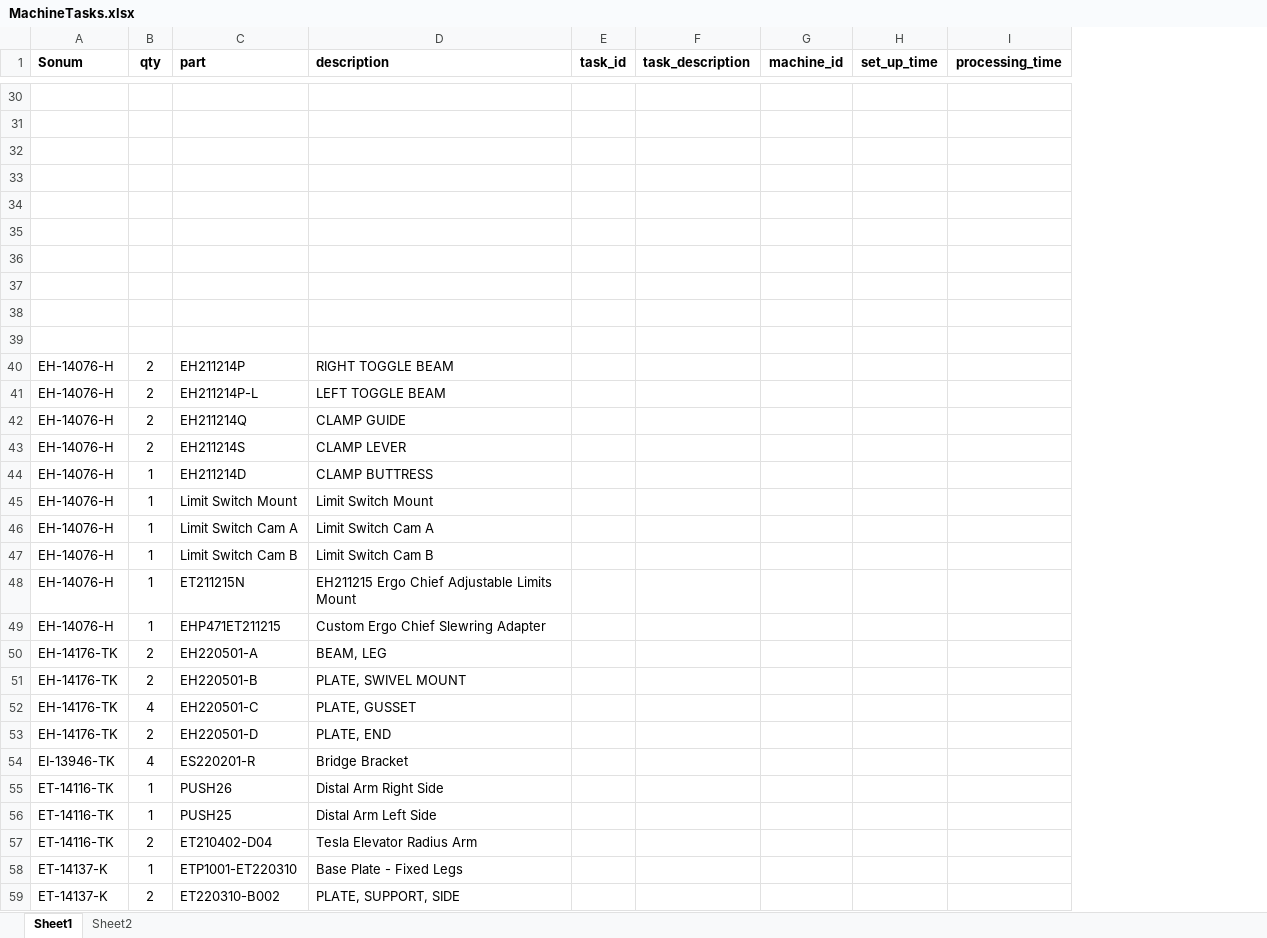
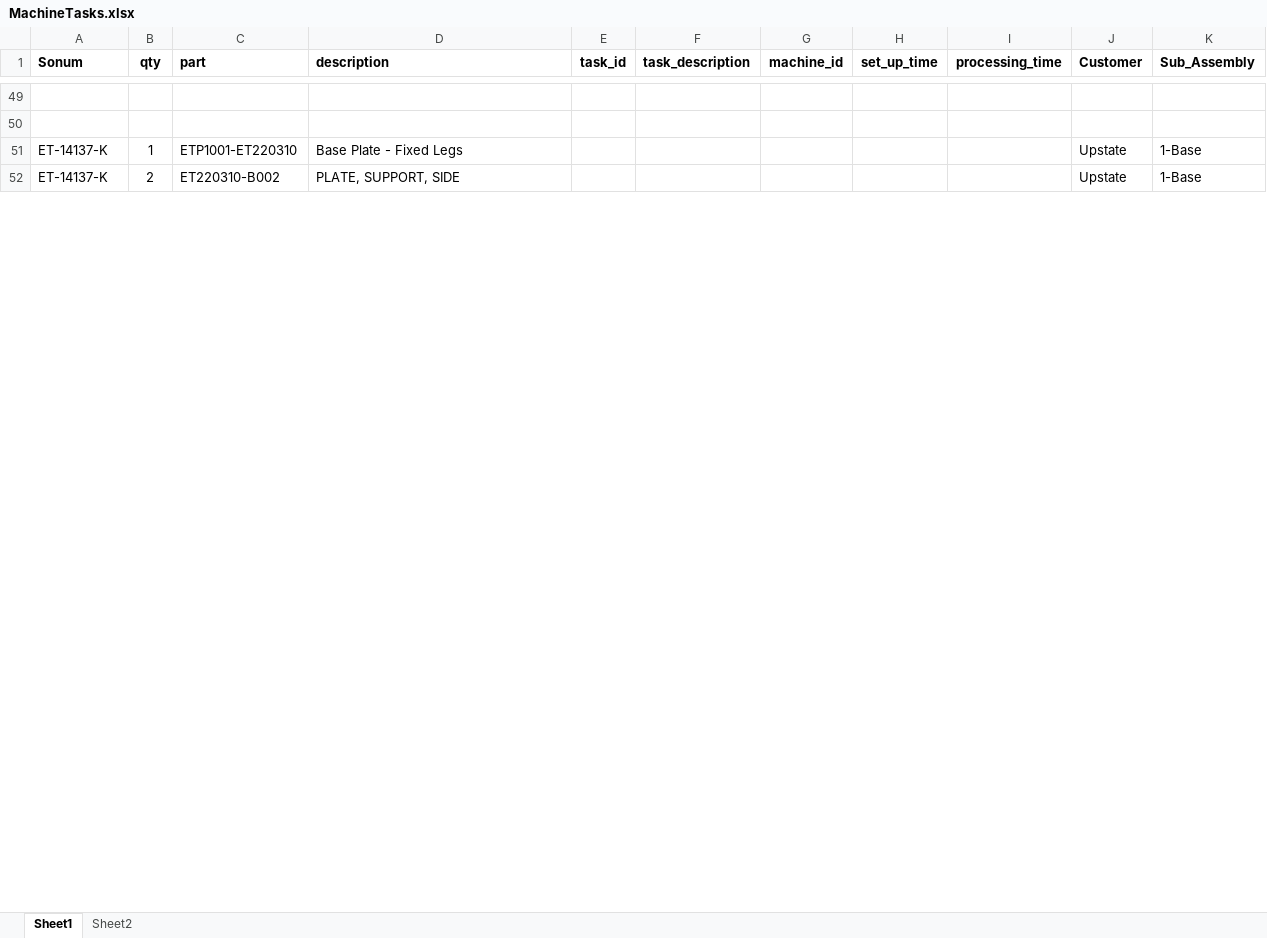
Before and after one commit to bloodtypebpos/Python, an Excel workbook: Ergotronix/MachineTasks.xlsx, sheet Sheet1, drawn as a sheet; only a part is shown, gaps mark what is left out; values as stored, in another font and other column widths than the file's, no borders; removed rows and columns are numbered as before the commit, all else as after; the diff covers the shown part only; the diff names each change by its address in the sheet, - before the commit and + after, or states it on an @@ line.

```diff
--- a/Ergotronix/MachineTasks.xlsx (sheet Sheet1)
+++ b/Ergotronix/MachineTasks.xlsx (sheet Sheet1)
+column J (Customer), rows 51-52: Upstate | Upstate
+column K (Sub_Assembly), rows 51-52: 1-Base | 1-Base
-row 32: (empty)
-row 33: (empty)
-row 34: (empty)
-row 35: (empty)
-row 36: (empty)
-row 37: (empty)
-row 38: (empty)
-row 39: (empty)
-row 40: EH-14076-H | 2 | EH211214P | RIGHT TOGGLE BEAM
-row 41: EH-14076-H | 2 | EH211214P-L | LEFT TOGGLE BEAM
-row 42: EH-14076-H | 2 | EH211214Q | CLAMP GUIDE
-row 43: EH-14076-H | 2 | EH211214S | CLAMP LEVER
-row 44: EH-14076-H | 1 | EH211214D | CLAMP BUTTRESS
-row 45: EH-14076-H | 1 | Limit Switch Mount | Limit Switch Mount
-row 46: EH-14076-H | 1 | Limit Switch Cam A | Limit Switch Cam A
-row 47: EH-14076-H | 1 | Limit Switch Cam B | Limit Switch Cam B
-row 48: EH-14076-H | 1 | ET211215N | EH211215 Ergo Chief Adjustable Limits Mount
-row 49: EH-14076-H | 1 | EHP471ET211215 | Custom Ergo Chief Slewring Adapter
-row 50: EH-14176-TK | 2 | EH220501-A | BEAM, LEG
-row 51: EH-14176-TK | 2 | EH220501-B | PLATE, SWIVEL MOUNT
-row 52: EH-14176-TK | 4 | EH220501-C | PLATE, GUSSET
-row 53: EH-14176-TK | 2 | EH220501-D | PLATE, END
-row 54: EI-13946-TK | 4 | ES220201-R | Bridge Bracket
-row 55: ET-14116-TK | 1 | PUSH26 | Distal Arm Right Side
-row 56: ET-14116-TK | 1 | PUSH25 | Distal Arm Left Side
-row 57: ET-14116-TK | 2 | ET210402-D04 | Tesla Elevator Radius Arm
```
Also changed, not shown: 25 added rows, 3 removed rows and 1 edited cell elsewhere in this sheet.
